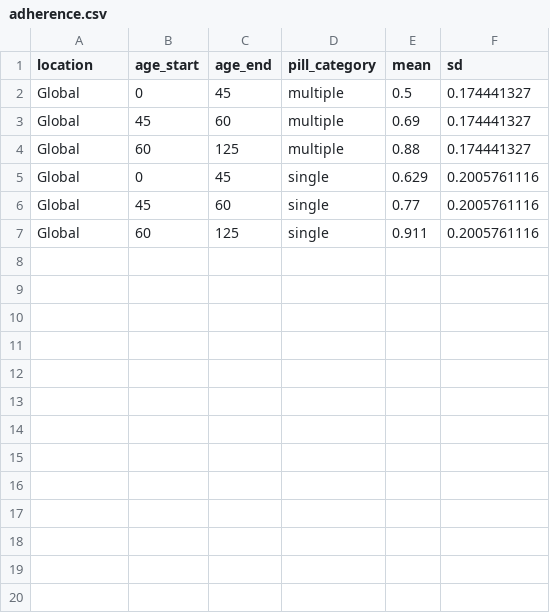
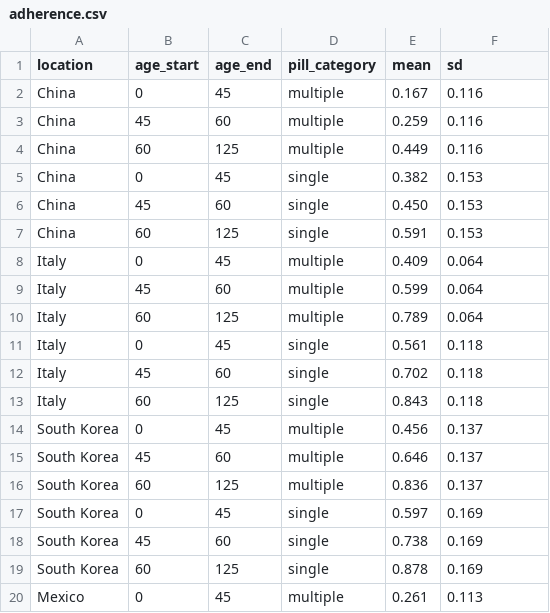
Before and after one commit to ihmeuw/vivarium_csu_hypertension_sdc, a CSV file: src/vivarium_csu_hypertension_sdc/external_data/adherence.csv, drawn as a sheet; only a part is shown; the diff covers the shown part only.

Commit message:
Update adherence with country specific values, replace italy P(control|Treated)

```diff
--- a/src/vivarium_csu_hypertension_sdc/external_data/adherence.csv
+++ b/src/vivarium_csu_hypertension_sdc/external_data/adherence.csv
@@ -1,7 +1,20 @@
 location,age_start,age_end,pill_category,mean,sd
-Global,0,45,multiple,0.5,0.174441327
-Global,45,60,multiple,0.69,0.174441327
-Global,60,125,multiple,0.88,0.174441327
-Global,0,45,single,0.629,0.2005761116
-Global,45,60,single,0.77,0.2005761116
-Global,60,125,single,0.911,0.2005761116
+China,0,45,multiple,0.167,0.116
+China,45,60,multiple,0.259,0.116
+China,60,125,multiple,0.449,0.116
+China,0,45,single,0.382,0.153
+China,45,60,single,0.450,0.153
+China,60,125,single,0.591,0.153
+Italy,0,45,multiple,0.409,0.064
+Italy,45,60,multiple,0.599,0.064
+Italy,60,125,multiple,0.789,0.064
+Italy,0,45,single,0.561,0.118
+Italy,45,60,single,0.702,0.118
+Italy,60,125,single,0.843,0.118
+South Korea,0,45,multiple,0.456,0.137
+South Korea,45,60,multiple,0.646,0.137
+South Korea,60,125,multiple,0.836,0.137
+South Korea,0,45,single,0.597,0.169
+South Korea,45,60,single,0.738,0.169
+South Korea,60,125,single,0.878,0.169
+Mexico,0,45,multiple,0.261,0.113
```
Also changed, not shown: 11 added rows elsewhere in this file, src/vivarium_csu_hypertension_sdc/external_data/treatment_coverage.csv.
